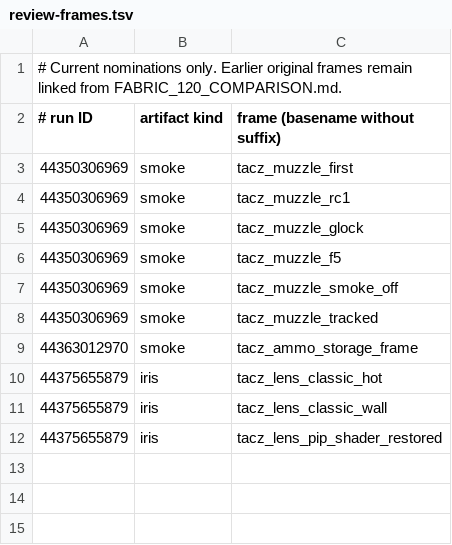
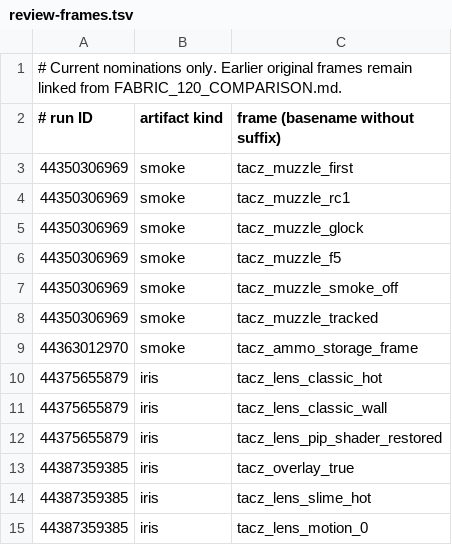
Before and after one commit to q14433686-arch/TaCZ_Refabricated_Unofficial, a TSV file: docs/investigations/review-frames.tsv, drawn as a sheet; the diff names each change by its address in the sheet, - before the commit and + after, or states it on an @@ line.

Commit message:
Record successful dynamic Iris regression and nominate original overlay slime and motion frames
Co-authored-by: arena-agent <297053741+arena-agent@users.noreply.github.com>

```diff
--- a/docs/investigations/review-frames.tsv
+++ b/docs/investigations/review-frames.tsv
+row 13: 44387359385 | iris | tacz_overlay_true
+row 14: 44387359385 | iris | tacz_lens_slime_hot
+row 15: 44387359385 | iris | tacz_lens_motion_0
```
Also changed, not shown: 2 other files.
